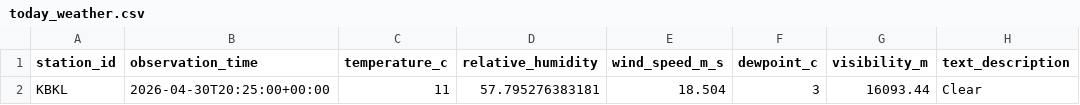
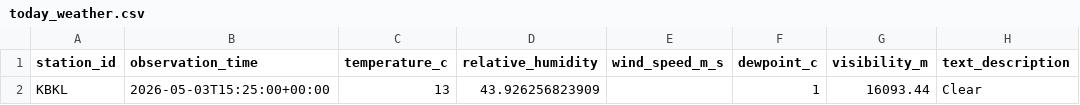
Before and after one commit to logancamp/spotify-recommendation-system, a CSV file: data/today_weather.csv, drawn as a sheet; only a part is shown; the diff names each change by its address in the sheet, - before the commit and + after, or states it on an @@ line.

```diff
--- a/data/today_weather.csv
+++ b/data/today_weather.csv
-B2 (observation_time): 2026-04-30T20:25:00+00:00
+B2 (observation_time): 2026-05-03T15:25:00+00:00
-C2 (temperature_c): 11
+C2 (temperature_c): 13
-D2 (relative_humidity): 57.795276383181
+D2 (relative_humidity): 43.926256823909
-E2 (wind_speed_m_s): 18.504
+E2 (wind_speed_m_s): (empty)
-F2 (dewpoint_c): 3
+F2 (dewpoint_c): 1
```
Also changed, not shown: 4 other files.
